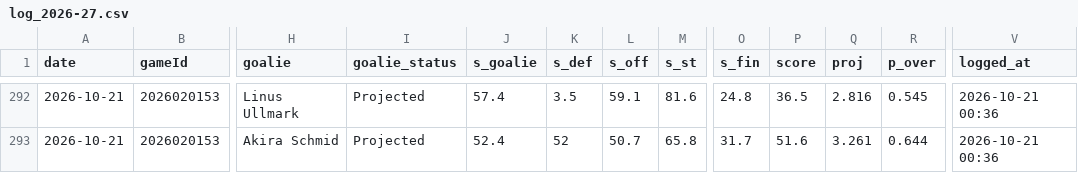
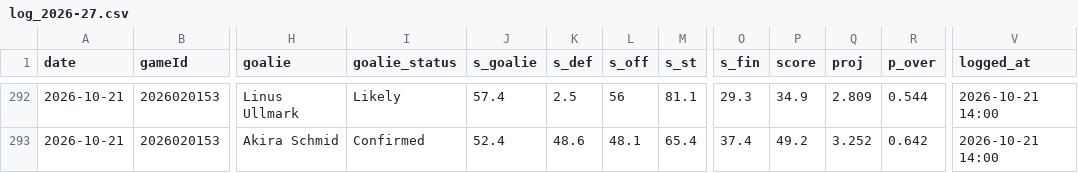
Before and after one commit to Johnbrick123/nhl-unders, a CSV file: monitor/log_2026-27.csv, drawn as a sheet; only a part is shown, gaps mark what is left out; the diff covers the shown part only; the diff names each change by its address in the sheet, - before the commit and + after, or states it on an @@ line.

```diff
--- a/monitor/log_2026-27.csv
+++ b/monitor/log_2026-27.csv
-I292 (goalie_status): Projected
+I292 (goalie_status): Likely
-K292 (s_def): 3.5
+K292 (s_def): 2.5
-L292 (s_off): 59.1
+L292 (s_off): 56
-M292 (s_st): 81.6
+M292 (s_st): 81.1
-O292 (s_fin): 24.8
+O292 (s_fin): 29.3
-P292 (score): 36.5
+P292 (score): 34.9
-Q292 (proj): 2.816
+Q292 (proj): 2.809
-R292 (p_over): 0.545
+R292 (p_over): 0.544
-V292:V293 (logged_at): 2026-10-21 00:36
+V292:V293 (logged_at): 2026-10-21 14:00
-I293 (goalie_status): Projected
+I293 (goalie_status): Confirmed
-K293 (s_def): 52
+K293 (s_def): 48.6
-L293 (s_off): 50.7
+L293 (s_off): 48.1
-M293 (s_st): 65.8
+M293 (s_st): 65.4
-O293 (s_fin): 31.7
+O293 (s_fin): 37.4
-P293 (score): 51.6
+P293 (score): 49.2
-Q293 (proj): 3.261
+Q293 (proj): 3.252
-R293 (p_over): 0.644
+R293 (p_over): 0.642
```
Also changed, not shown: 36 edited cells elsewhere in this file, 4 other files.
